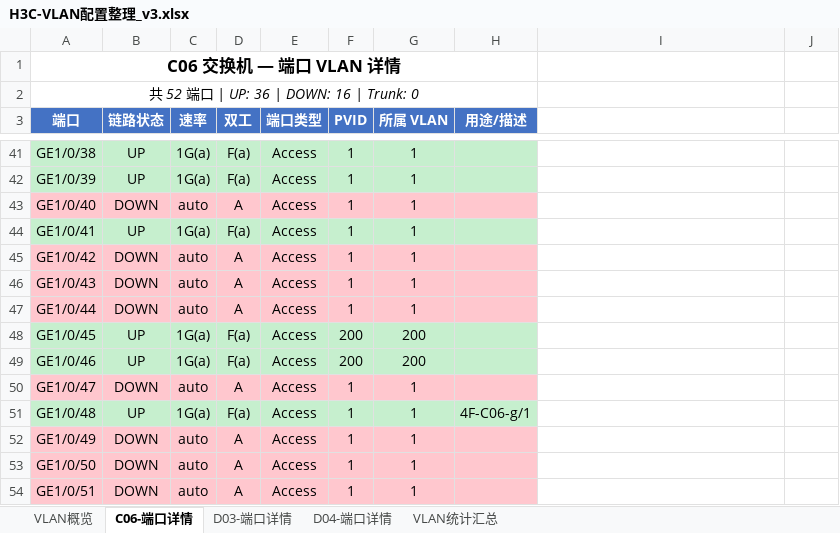
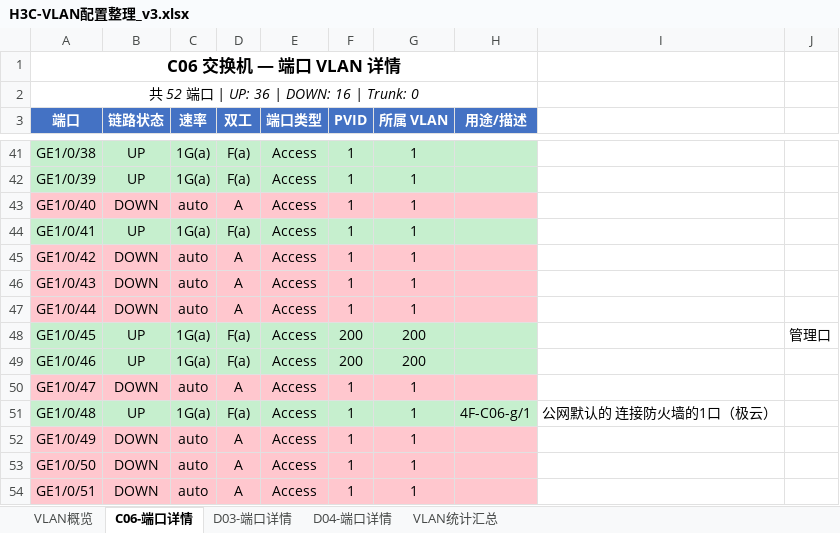
Before and after one commit to syw86313351/nginx-logs, an Excel workbook: netdoc/H3C-VLAN配置整理_v3.xlsx, sheet C06-端口详情, drawn as a sheet; only a part is shown, gaps mark what is left out; values as stored, in another font and other column widths than the file's, no borders; the diff covers the shown part only; the diff names each change by its address in the sheet, - before the commit and + after, or states it on an @@ line.

```diff
--- a/netdoc/H3C-VLAN配置整理_v3.xlsx (sheet C06-端口详情)
+++ b/netdoc/H3C-VLAN配置整理_v3.xlsx (sheet C06-端口详情)
-J48: (empty)
+J48: 管理口
-I51: (empty)
+I51: 公网默认的 连接防火墙的1口（极云）
```
Also changed, not shown: 20 edited cells elsewhere in this sheet, sheet D04-端口详情, 3 other files.
